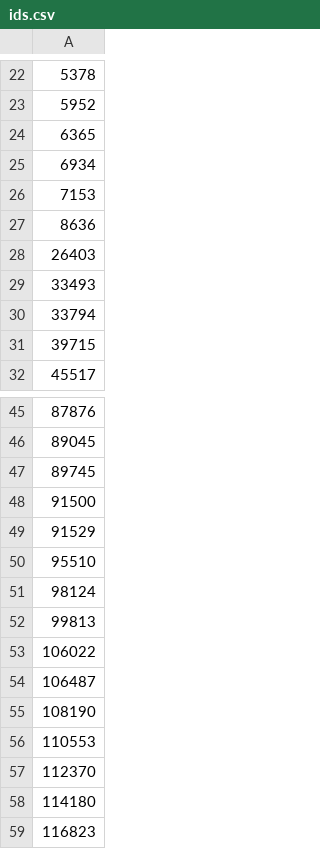
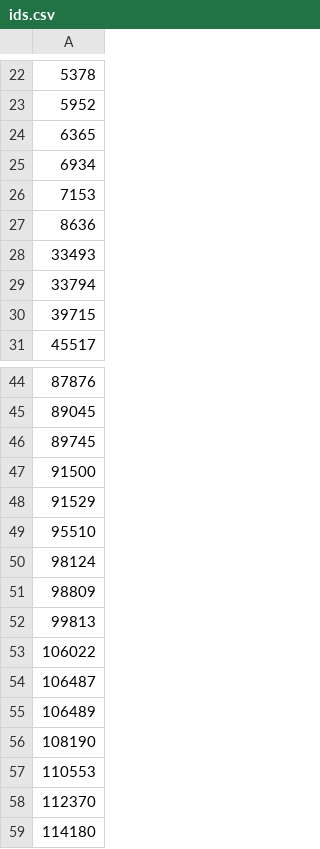
Before and after one commit to MarcoAmato/ILS-survey, a CSV file: data/lists_of_movies/hand_made/ids.csv, drawn as a sheet; only a part is shown, gaps mark what is left out; the shorter side is filled out with more unchanged rows.

```diff
--- a/data/lists_of_movies/hand_made/ids.csv
+++ b/data/lists_of_movies/hand_made/ids.csv
@@ -27,3 +27,2 @@
 8636
-26403
 33493
@@ -51,2 +50,3 @@
 98124
+98809
 99813
@@ -54,2 +54,3 @@
 106487
+106489
 108190
```
Also changed, not shown: data/lists_of_movies/hand_made/dataframe_lists.csv, data/lists_of_movies/hand_made/lists.csv, 2 other files.
